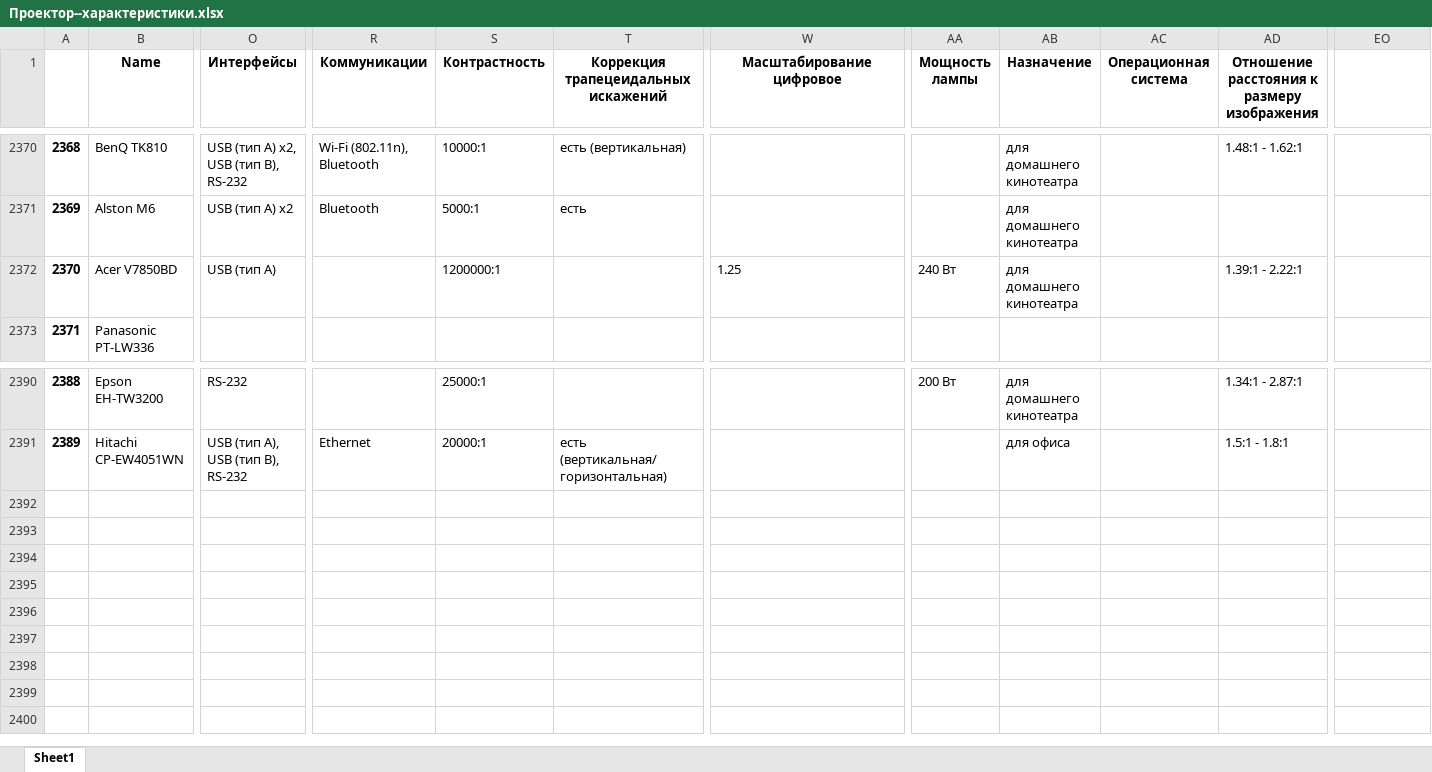
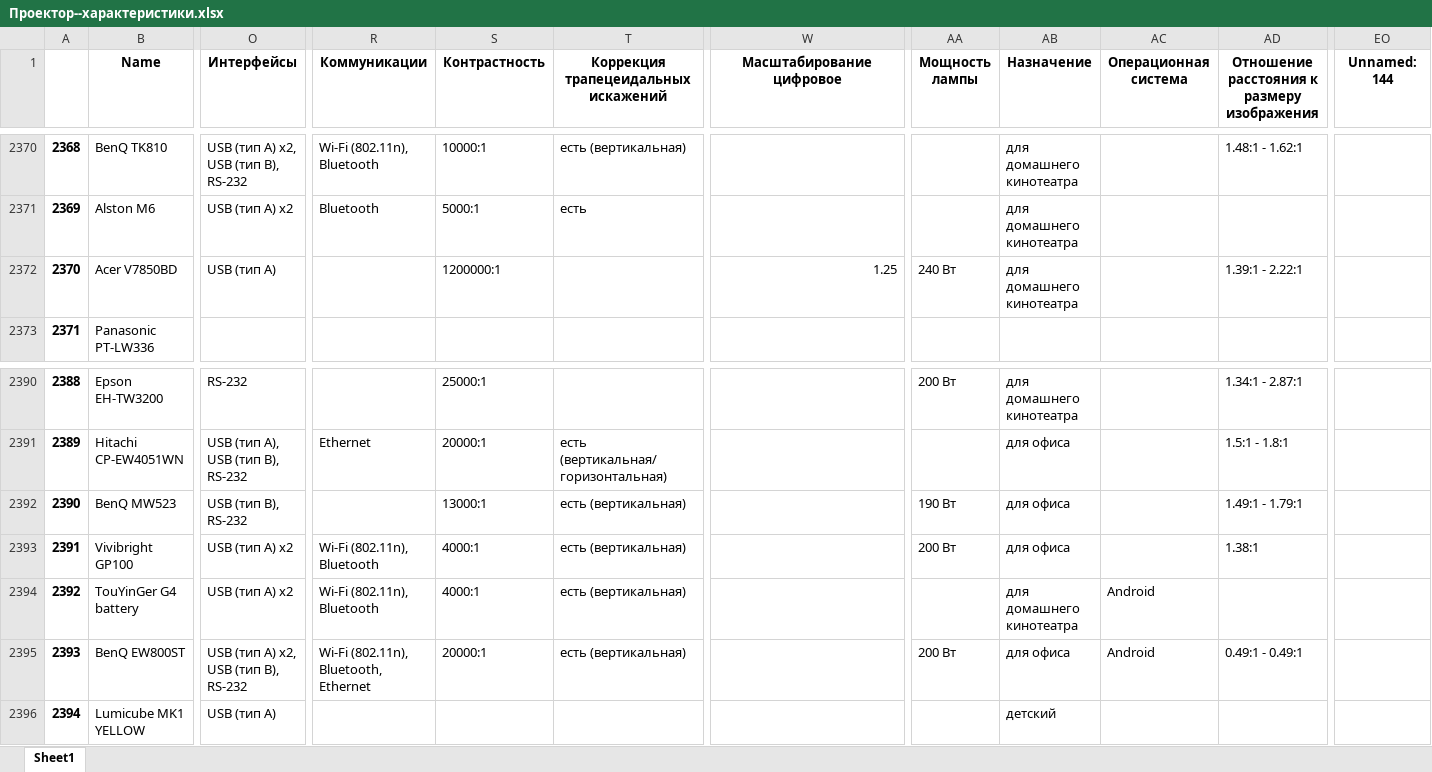
Before and after one commit to shulya403/Ya-parse, an Excel workbook: TTX_files/Проектор--характеристики.xlsx, sheet Sheet1, drawn as a sheet; only a part is shown, gaps mark what is left out; values as stored, in another font and other column widths than the file's, no borders; rows hold the shown columns only; the diff names each change by its address in the sheet, - before the commit and + after, or states it on an @@ line.

```diff
--- a/TTX_files/Проектор--характеристики.xlsx (sheet Sheet1)
+++ b/TTX_files/Проектор--характеристики.xlsx (sheet Sheet1)
-EO1: (empty)
+EO1: Unnamed: 144
-W2372 alignment: left
+W2372 alignment: right
+row 2392: 2390 | BenQ MW523 | USB (тип B), RS-232 |  | 13000:1 | есть (вертикальная) |  | 190 Вт | для офиса |  | 1.49:1 - 1.79:1
+row 2393: 2391 | Vivibright GP100 | USB (тип A) x2 | Wi-Fi (802.11n), Bluetooth | 4000:1 | есть (вертикальная) |  | 200 Вт | для офиса |  | 1.38:1
+row 2394: 2392 | TouYinGer G4 battery | USB (тип A) x2 | Wi-Fi (802.11n), Bluetooth | 4000:1 | есть (вертикальная) |  |  | для домашнего кинотеатра | Android
+row 2395: 2393 | BenQ EW800ST | USB (тип A) x2, USB (тип B), RS-232 | Wi-Fi (802.11n), Bluetooth, Ethernet | 20000:1 | есть (вертикальная) |  | 200 Вт | для офиса | Android | 0.49:1 - 0.49:1
+row 2396: 2394 | Lumicube MK1 YELLOW | USB (тип A) |  |  |  |  |  | детский
```
Also changed, not shown: TTX_files/Ноутбук--характеристики.xlsx, 7 other files.
